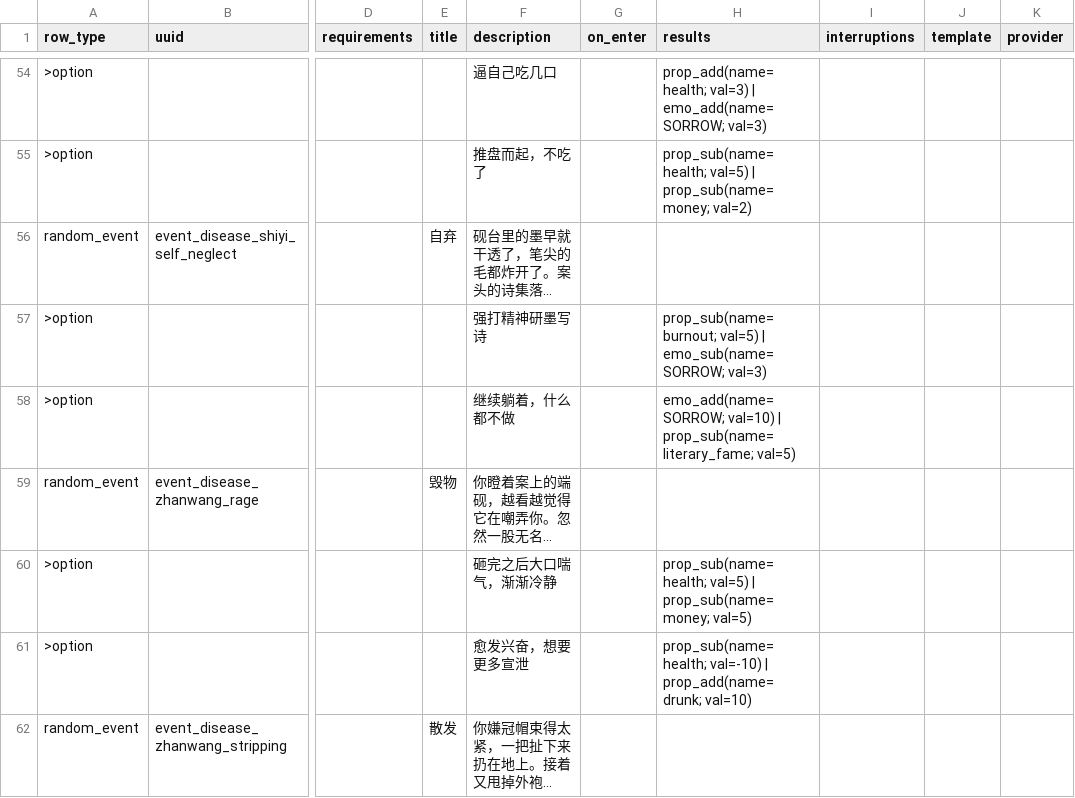
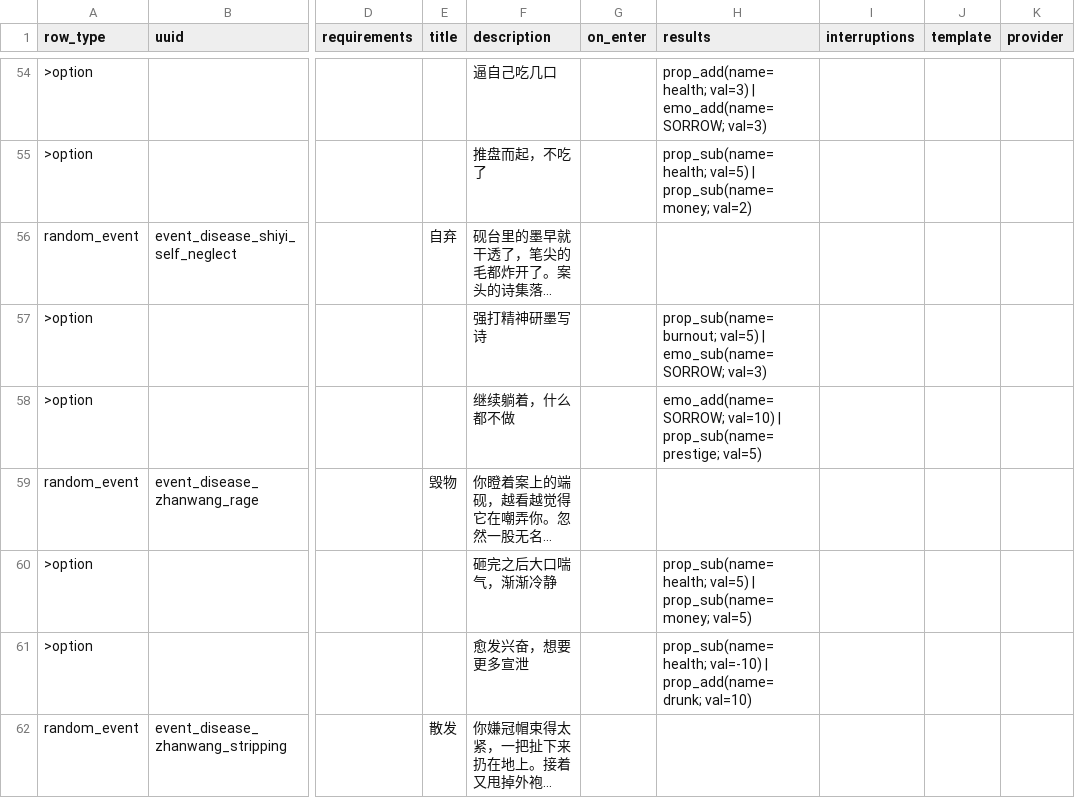
Before and after one commit to 67-68/poem_map_project, a CSV file: data/1_core_rules/disease/_disease_events.csv, drawn as a sheet; only a part is shown, gaps mark what is left out; long unchanged cells end in …; the diff covers the shown part only; the diff names each change by its address in the sheet, - before the commit and + after, or states it on an @@ line.

Commit message:
feat: 新增5个属性（城府/定力/声望/兴/势），literary_fame→prestige 全域改名

```diff
--- a/data/1_core_rules/disease/_disease_events.csv
+++ b/data/1_core_rules/disease/_disease_events.csv
-H58 (results): …val=10) | prop_sub(name=literary_fame; val=5)
+H58 (results): …val=10) | prop_sub(name=prestige; val=5)
```
Also changed, not shown: 7 edited cells elsewhere in this file, 41 other files.
